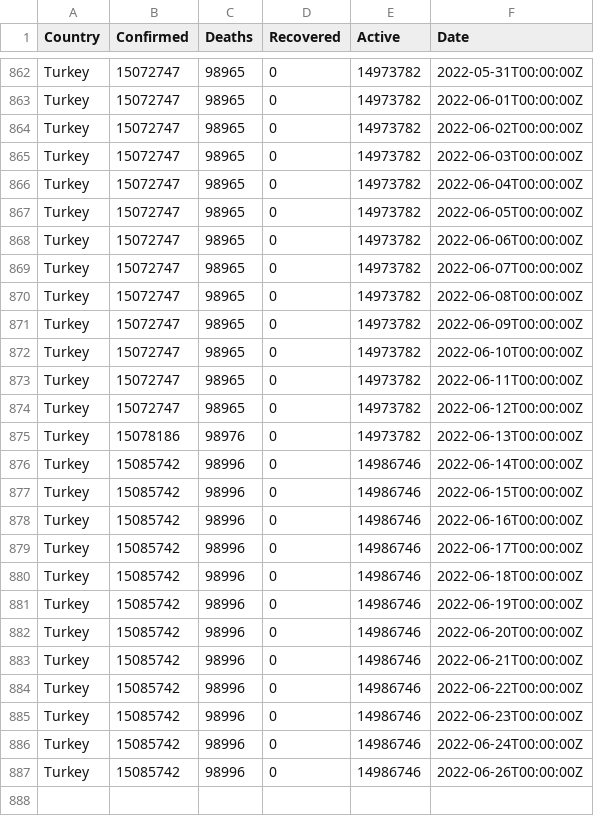
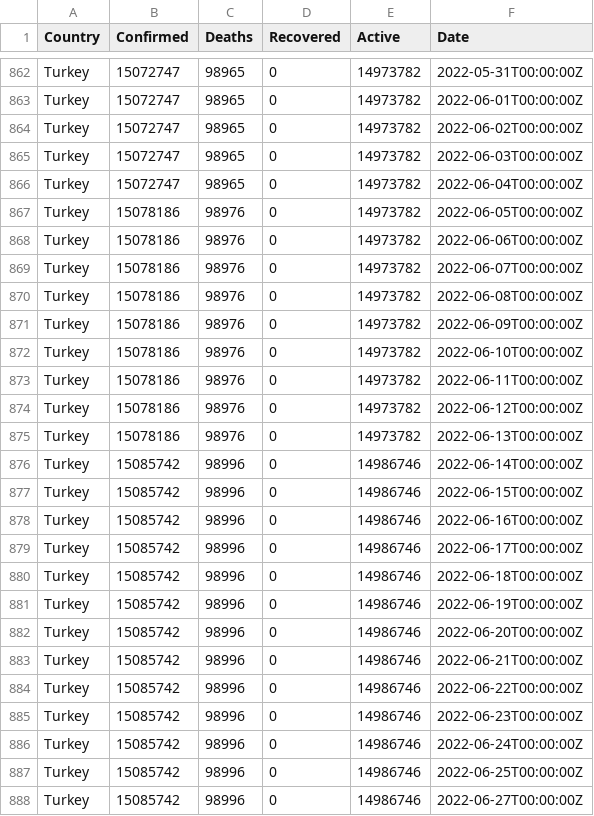
Before and after one commit to ocakhasan/fetch_covid_daily, a CSV file: turkey_covid.csv, drawn as a sheet; only a part is shown, gaps mark what is left out.

```diff
--- a/turkey_covid.csv
+++ b/turkey_covid.csv
@@ -866,10 +866,10 @@ Turkey,15072747,98965,0,14973782,2022-06-03T00:00:00Z
 Turkey,15072747,98965,0,14973782,2022-06-04T00:00:00Z
-Turkey,15072747,98965,0,14973782,2022-06-05T00:00:00Z
-Turkey,15072747,98965,0,14973782,2022-06-06T00:00:00Z
-Turkey,15072747,98965,0,14973782,2022-06-07T00:00:00Z
-Turkey,15072747,98965,0,14973782,2022-06-08T00:00:00Z
-Turkey,15072747,98965,0,14973782,2022-06-09T00:00:00Z
-Turkey,15072747,98965,0,14973782,2022-06-10T00:00:00Z
-Turkey,15072747,98965,0,14973782,2022-06-11T00:00:00Z
-Turkey,15072747,98965,0,14973782,2022-06-12T00:00:00Z
+Turkey,15078186,98976,0,14973782,2022-06-05T00:00:00Z
+Turkey,15078186,98976,0,14973782,2022-06-06T00:00:00Z
+Turkey,15078186,98976,0,14973782,2022-06-07T00:00:00Z
+Turkey,15078186,98976,0,14973782,2022-06-08T00:00:00Z
+Turkey,15078186,98976,0,14973782,2022-06-09T00:00:00Z
+Turkey,15078186,98976,0,14973782,2022-06-10T00:00:00Z
+Turkey,15078186,98976,0,14973782,2022-06-11T00:00:00Z
+Turkey,15078186,98976,0,14973782,2022-06-12T00:00:00Z
 Turkey,15078186,98976,0,14973782,2022-06-13T00:00:00Z
@@ -886,2 +886,3 @@ Turkey,15085742,98996,0,14986746,2022-06-23T00:00:00Z
 Turkey,15085742,98996,0,14986746,2022-06-24T00:00:00Z
-Turkey,15085742,98996,0,14986746,2022-06-26T00:00:00Z
+Turkey,15085742,98996,0,14986746,2022-06-25T00:00:00Z
+Turkey,15085742,98996,0,14986746,2022-06-27T00:00:00Z
```
